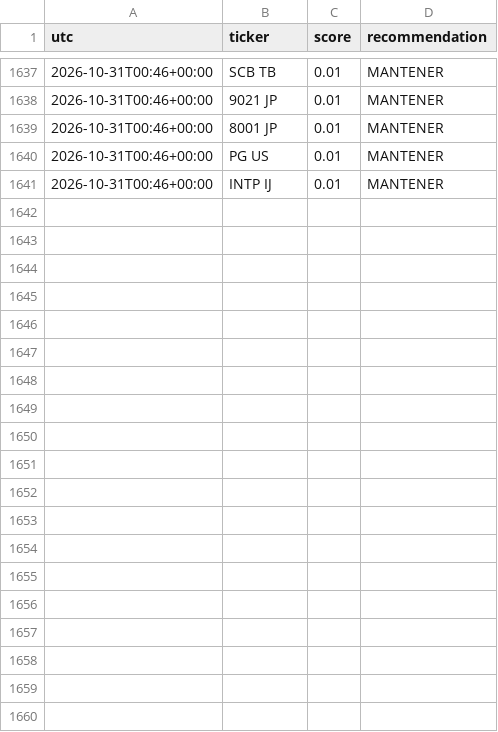
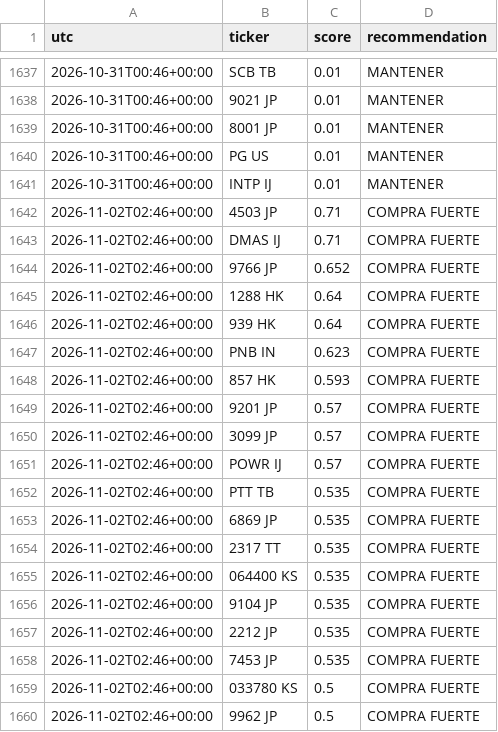
Before and after one commit to zensmid/simuklador, a CSV file: reports/history.csv, drawn as a sheet; only a part is shown, gaps mark what is left out; the diff covers the shown part only; the diff names each change by its address in the sheet, - before the commit and + after, or states it on an @@ line.

```diff
--- a/reports/history.csv
+++ b/reports/history.csv
+row 1642: 2026-11-02T02:46+00:00 | 4503 JP | 0.71 | COMPRA FUERTE
+row 1643: 2026-11-02T02:46+00:00 | DMAS IJ | 0.71 | COMPRA FUERTE
+row 1644: 2026-11-02T02:46+00:00 | 9766 JP | 0.652 | COMPRA FUERTE
+row 1645: 2026-11-02T02:46+00:00 | 1288 HK | 0.64 | COMPRA FUERTE
+row 1646: 2026-11-02T02:46+00:00 | 939 HK | 0.64 | COMPRA FUERTE
+row 1647: 2026-11-02T02:46+00:00 | PNB IN | 0.623 | COMPRA FUERTE
+row 1648: 2026-11-02T02:46+00:00 | 857 HK | 0.593 | COMPRA FUERTE
+row 1649: 2026-11-02T02:46+00:00 | 9201 JP | 0.57 | COMPRA FUERTE
+row 1650: 2026-11-02T02:46+00:00 | 3099 JP | 0.57 | COMPRA FUERTE
+row 1651: 2026-11-02T02:46+00:00 | POWR IJ | 0.57 | COMPRA FUERTE
+row 1652: 2026-11-02T02:46+00:00 | PTT TB | 0.535 | COMPRA FUERTE
+row 1653: 2026-11-02T02:46+00:00 | 6869 JP | 0.535 | COMPRA FUERTE
+row 1654: 2026-11-02T02:46+00:00 | 2317 TT | 0.535 | COMPRA FUERTE
+row 1655: 2026-11-02T02:46+00:00 | 064400 KS | 0.535 | COMPRA FUERTE
+row 1656: 2026-11-02T02:46+00:00 | 9104 JP | 0.535 | COMPRA FUERTE
+row 1657: 2026-11-02T02:46+00:00 | 2212 JP | 0.535 | COMPRA FUERTE
+row 1658: 2026-11-02T02:46+00:00 | 7453 JP | 0.535 | COMPRA FUERTE
+row 1659: 2026-11-02T02:46+00:00 | 033780 KS | 0.5 | COMPRA FUERTE
+row 1660: 2026-11-02T02:46+00:00 | 9962 JP | 0.5 | COMPRA FUERTE
```
Also changed, not shown: 21 added rows elsewhere in this file, 5 other files.
